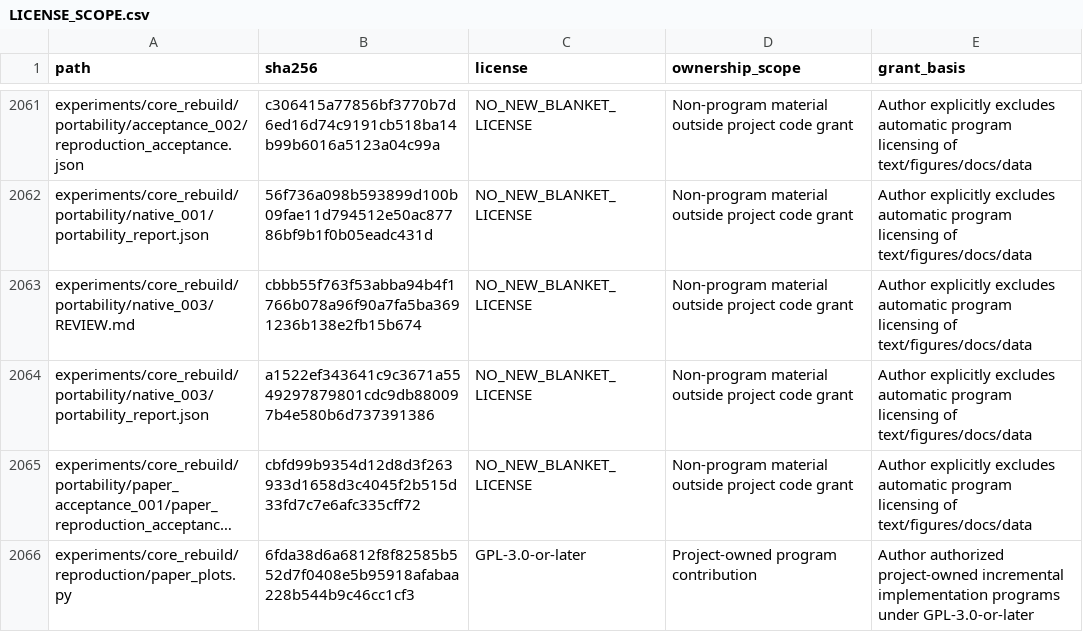
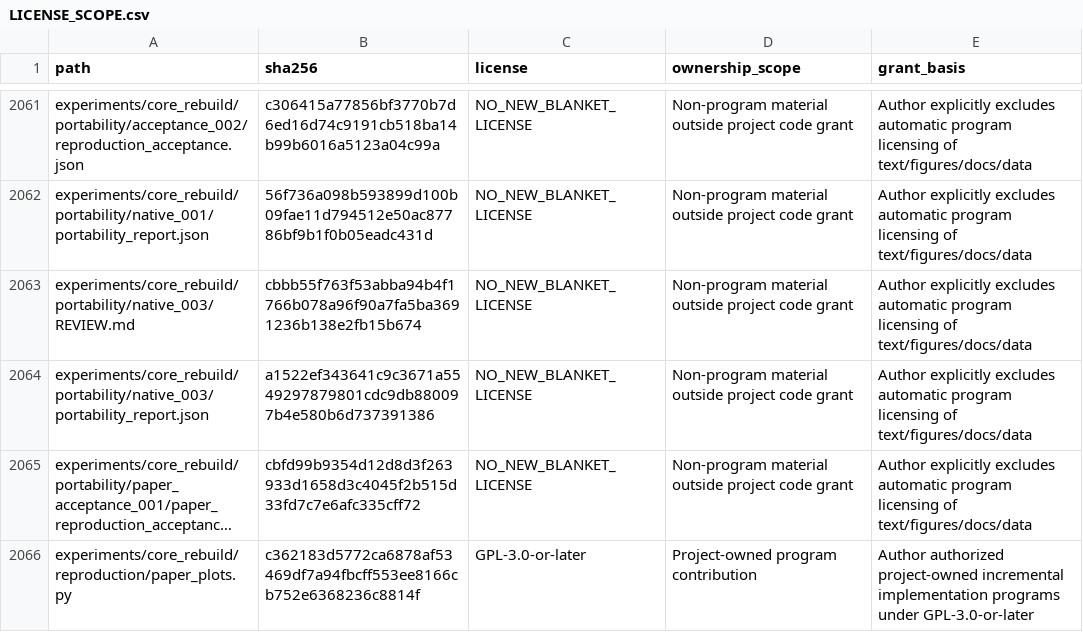
Before and after one commit to sea0114/single-query-packed-multi-record-xpir-for-JISA, a CSV file: LICENSE_SCOPE.csv, drawn as a sheet; only a part is shown, gaps mark what is left out; long unchanged cells end in …; the diff covers the shown part only; the diff names each change by its address in the sheet, - before the commit and + after, or states it on an @@ line.

```diff
--- a/LICENSE_SCOPE.csv
+++ b/LICENSE_SCOPE.csv
-B2066 (sha256): 6fda38d6a6812f8f82585b552d7f0408e5b95918afabaa228b544b9c46cc1cf3
+B2066 (sha256): c362183d5772ca6878af53469df7a94fbcff553ee8166cb752e6368236c8814f
```
Also changed, not shown: 1 added row and 5 edited cells elsewhere in this file, manifests/provenance-map.csv, manifests/release-files.csv, 7 other files.
